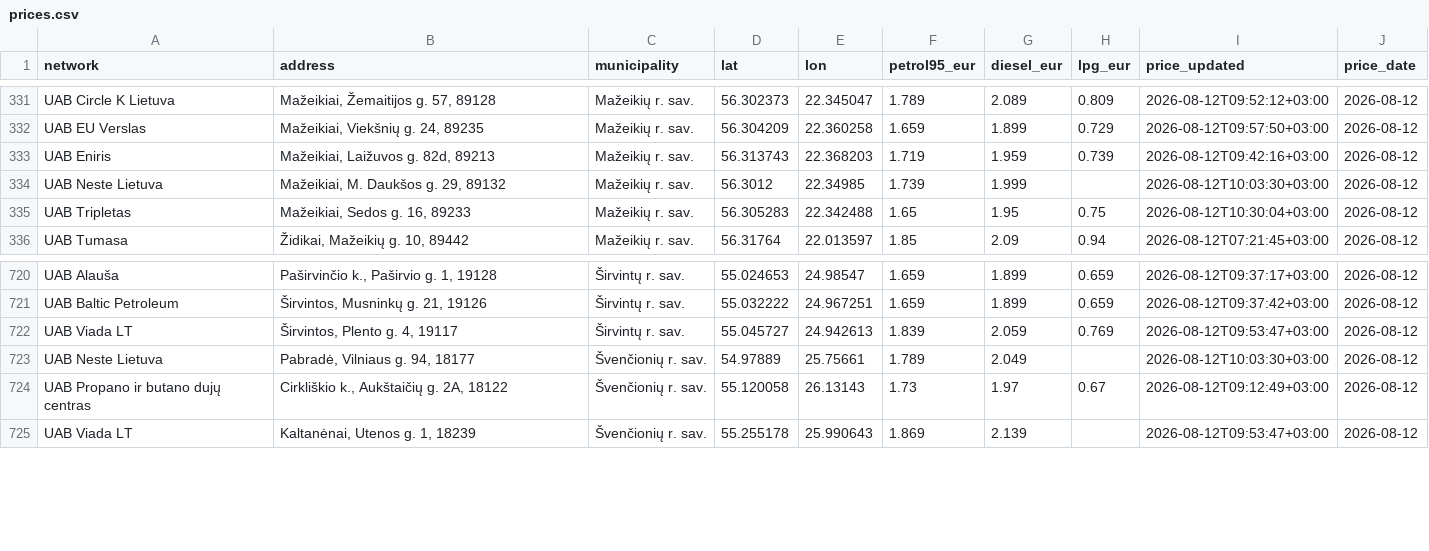
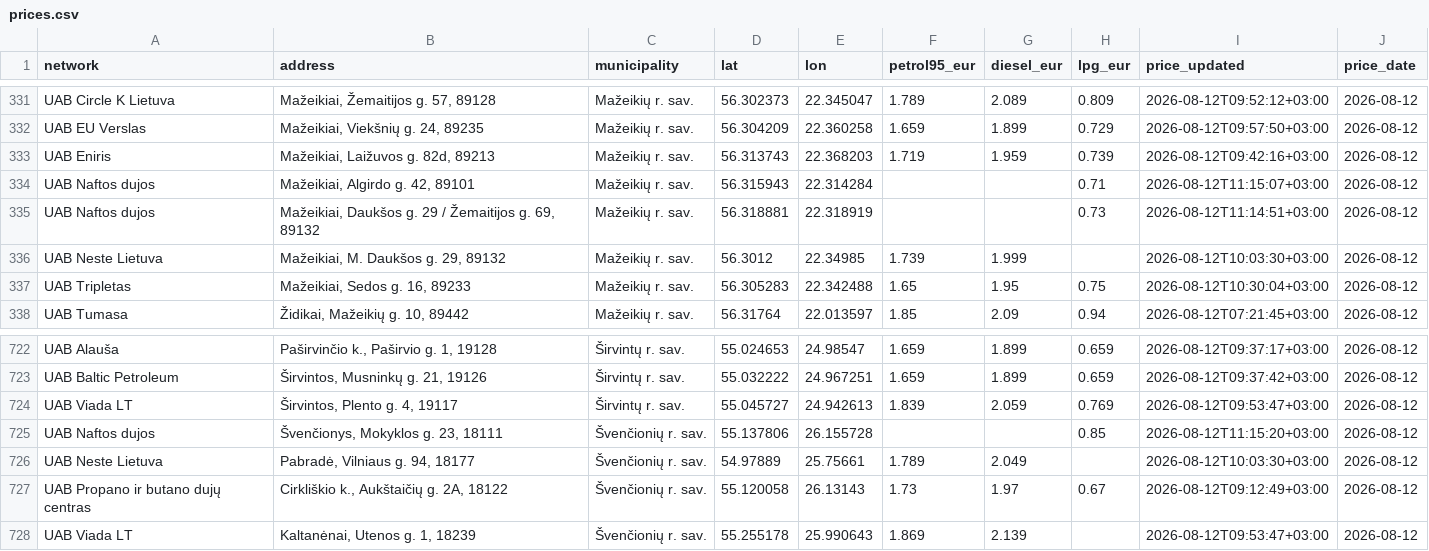
Before and after one commit to linciuz/Kuro-kainos-Lietuvoje, a CSV file: api/prices.csv, drawn as a sheet; only a part is shown, gaps mark what is left out; the diff names each change by its address in the sheet, - before the commit and + after, or states it on an @@ line.

```diff
--- a/api/prices.csv
+++ b/api/prices.csv
+row 334: UAB Naftos dujos | Mažeikiai, Algirdo g. 42, 89101 | Mažeikių r. sav. | 56.315943 | 22.314284 |  |  | 0.71 | 2026-08-12T11:15:07+03:00 | 2026-08-12
+row 335: UAB Naftos dujos | Mažeikiai, Daukšos g. 29 / Žemaitijos g. 69, 89132 | Mažeikių r. sav. | 56.318881 | 22.318919 |  |  | 0.73 | 2026-08-12T11:14:51+03:00 | 2026-08-12
+row 725: UAB Naftos dujos | Švenčionys, Mokyklos g. 23, 18111 | Švenčionių r. sav. | 55.137806 | 26.155728 |  |  | 0.85 | 2026-08-12T11:15:20+03:00 | 2026-08-12
```
Also changed, not shown: 14 other files.
